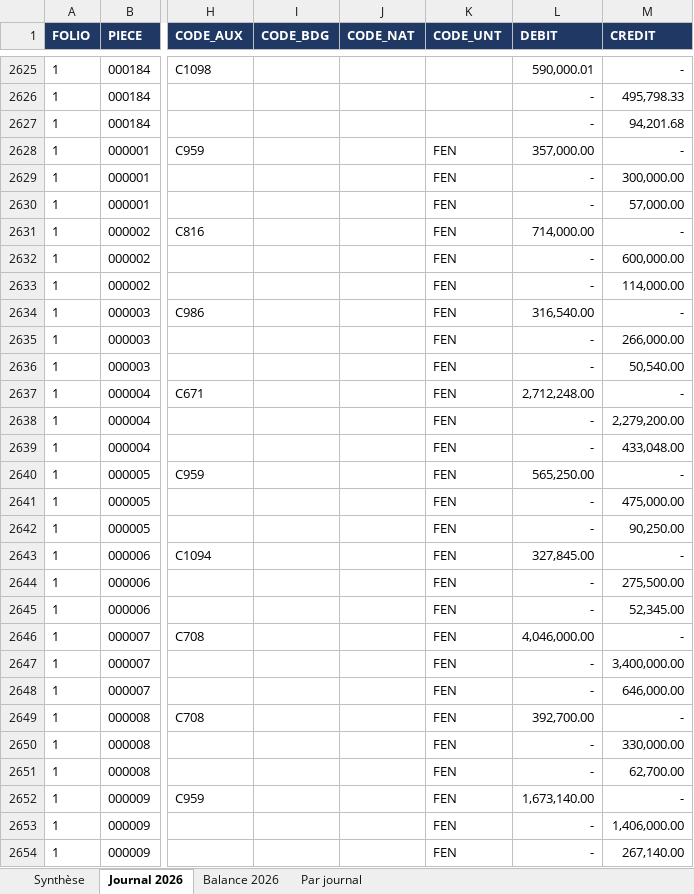
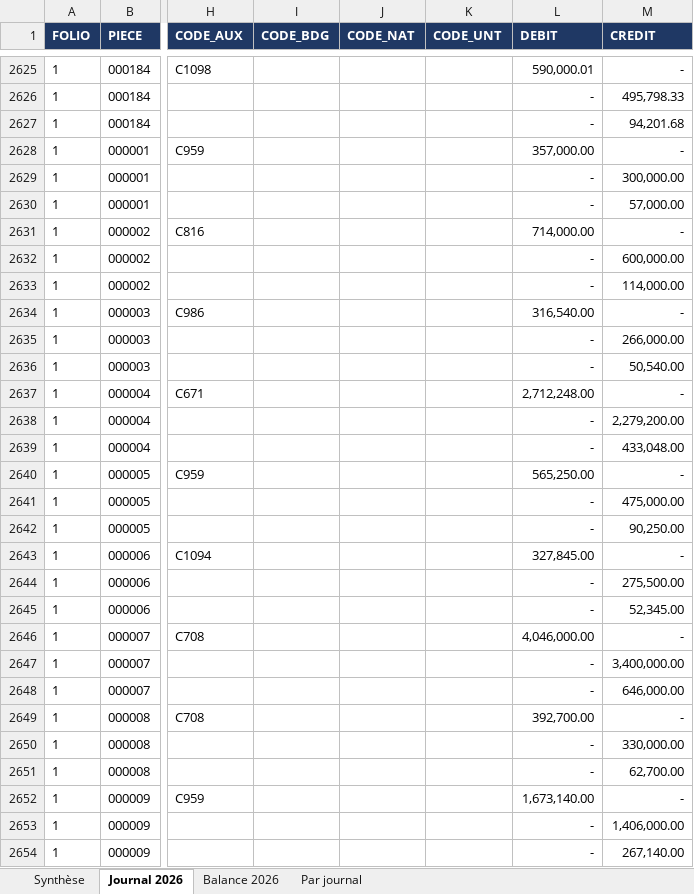
Before and after one commit to residencenezla-commits/hey-, an Excel workbook: CONTROLE_DLG_2026.xlsx, sheet Journal 2026, drawn as a sheet; only a part is shown, gaps mark what is left out; values as stored, in another font and other column widths than the file's, no borders; the diff covers the shown part only; the diff names each change by its address in the sheet, - before the commit and + after, or states it on an @@ line.

```diff
--- a/CONTROLE_DLG_2026.xlsx (sheet Journal 2026)
+++ b/CONTROLE_DLG_2026.xlsx (sheet Journal 2026)
-K2628:K2654 (CODE_UNT): FEN
+K2628:K2654 (CODE_UNT): (empty)
```
Also changed, not shown: 211 edited cells elsewhere in this sheet, ECRITURES_VENTES_2026.xlsx, 2 other files.
